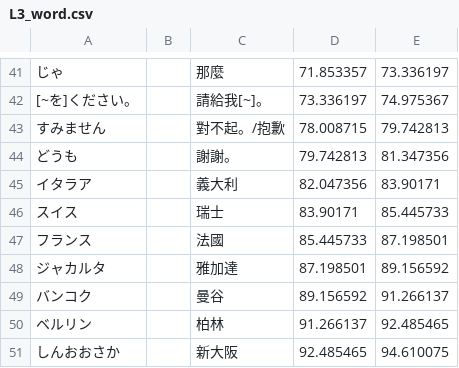
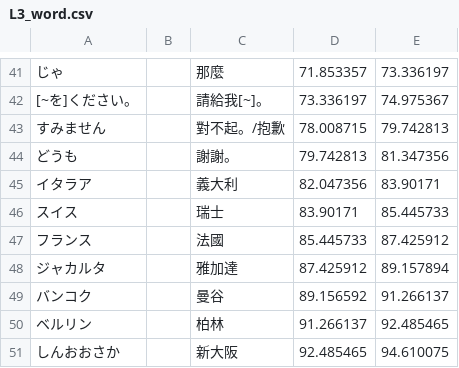
Before and after one commit to lesterdev/learning, a CSV file: course/L3_word.csv, drawn as a sheet; only a part is shown, gaps mark what is left out.

Commit message:
更新文字檔時間

```diff
--- a/course/L3_word.csv
+++ b/course/L3_word.csv
@@ -46,4 +46,4 @@
 スイス,,瑞士,83.90171,85.445733
-フランス,,法國,85.445733,87.198501
-ジャカルタ,,雅加達,87.198501,89.156592
+フランス,,法國,85.445733,87.425912
+ジャカルタ,,雅加達,87.425912,89.157894
 バンコク,,曼谷,89.156592,91.266137
```
